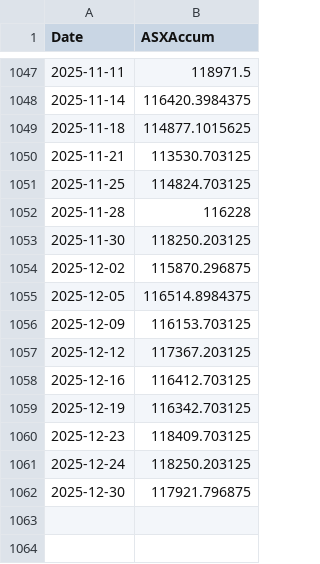
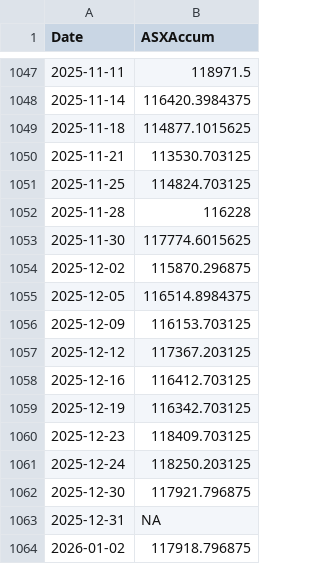
Before and after one commit to kletts/au-vix, a CSV file: asxaccum.csv, drawn as a sheet; only a part is shown, gaps mark what is left out.

Commit message:
Push update back to repo
Files changed:
M	asxaccum.csv
M	avix.csv

```diff
--- a/asxaccum.csv
+++ b/asxaccum.csv
@@ -1052,3 +1052,3 @@
 2025-11-28,116228
-2025-11-30,118250.203125
+2025-11-30,117774.6015625
 2025-12-02,115870.296875
@@ -1062 +1062,3 @@
 2025-12-30,117921.796875
+2025-12-31,NA
+2026-01-02,117918.796875
```
Also changed, not shown: avix.csv.
